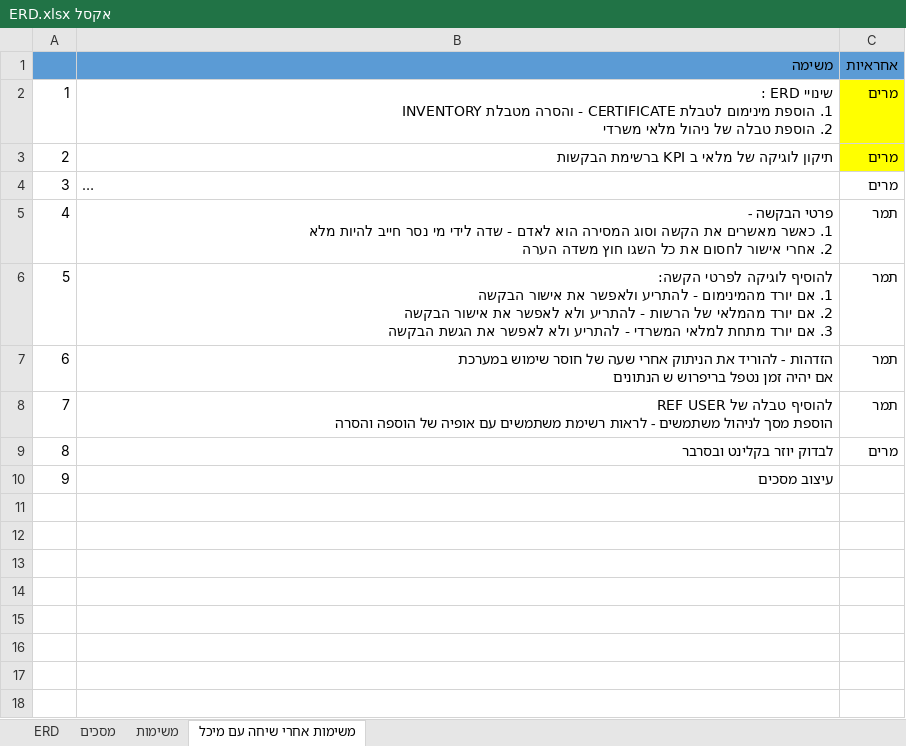
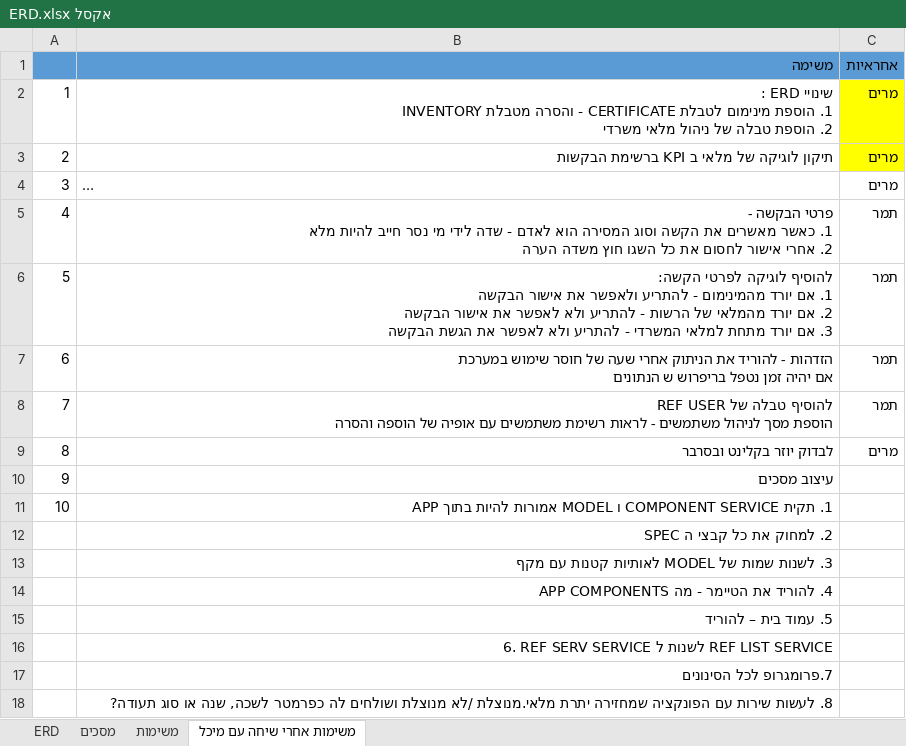
Before and after one commit to miryam3537/manageCertificate, an Excel workbook: אקסל ERD.xlsx, sheet משימות אחרי שיחה עם מיכל, drawn as a sheet; long unchanged cells end in …; values as stored, in another font and other column widths than the file's, no borders; the diff names each change by its address in the sheet, - before the commit and + after, or states it on an @@ line.

```diff
--- a/אקסל ERD.xlsx (sheet משימות אחרי שיחה עם מיכל)
+++ b/אקסל ERD.xlsx (sheet משימות אחרי שיחה עם מיכל)
+row 11: 10 | 1. תקית COMPONENT SERVICE ו MODEL אמורות להיות בתוך APP
+row 12:  | 2. למחוק את כל קבצי ה SPEC
+row 13:  | 3. לשנות שמות של MODEL לאותיות קטנות עם מקף
+row 14:  | 4. להוריד את הטיימר - מה APP COMPONENTS
+row 15:  | 5. עמוד בית – להוריד
+row 16:  | 6. REF SERV SERVICE לשנות ל REF LIST SERVICE
+row 17:  | 7.פרומגרופ לכל הסינונים
+row 18:  | 8. לעשות שירות עם הפונקציה שמחזירה יתרת מלאי.מנוצלת /לא מנוצלת ושולחים לה כפרמטר לשכה, שנה או סוג תעודה?
```
Also changed, not shown: 4 other files.
